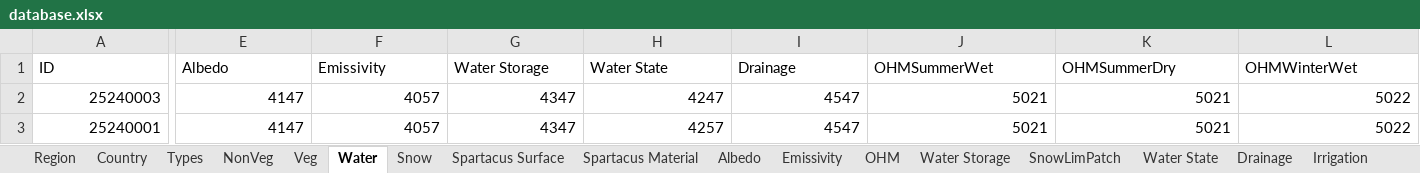
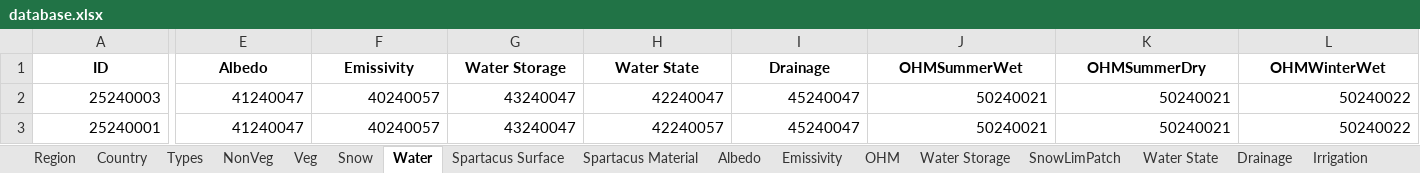
Before and after one commit to gusbacos/suews_database_manager, an Excel workbook: data/database.xlsx, sheet Water, drawn as a sheet; only a part is shown, gaps mark what is left out; values as stored, in another font and other column widths than the file's, no borders; the diff covers the shown part only; the diff names each change by its address in the sheet, - before the commit and + after, or states it on an @@ line.

```diff
--- a/data/database.xlsx (sheet Water)
+++ b/data/database.xlsx (sheet Water)
@@ sheet tab order changed: Region | Country | Types | NonVeg | Veg | Snow | Water | Spartacus Surface | Spartacus Material | Albedo | Emissivity | OHM | Water Storage | SnowLimPatch | Water State | Drainage | Irrigation @@
@@ A1:L1 bold: off → on, alignment: left → center @@
-E2:E3 (Albedo): 4147
+E2:E3 (Albedo): 41240047
-F2:F3 (Emissivity): 4057
+F2:F3 (Emissivity): 40240057
-G2:G3 (Water Storage): 4347
+G2:G3 (Water Storage): 43240047
-H2 (Water State): 4247
+H2 (Water State): 42240047
-I2:I3 (Drainage): 4547
+I2:I3 (Drainage): 45240047
-J2:J3 (OHMSummerWet): 5021
+J2:J3 (OHMSummerWet): 50240021
-K2:K3 (OHMSummerDry): 5021
+K2:K3 (OHMSummerDry): 50240021
-L2:L3 (OHMWinterWet): 5022
+L2:L3 (OHMWinterWet): 50240022
-H3 (Water State): 4257
+H3 (Water State): 42240057
```
Also changed, not shown: 2 edited cells and cell formats elsewhere in this sheet, sheet Profiles, sheet Country, sheet Veg, sheet Region, sheet Spartacus Surface, sheet NonVeg, 23 more sheets, 3 other files.
